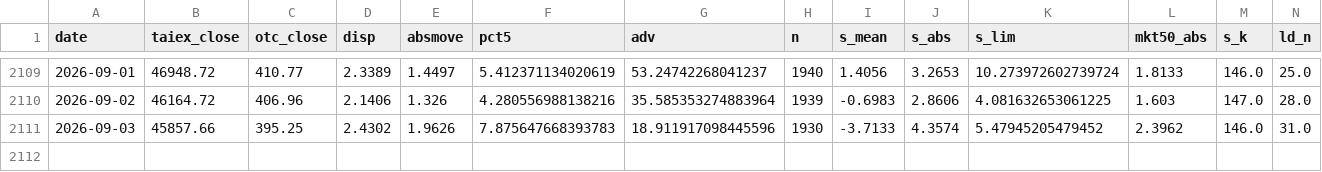
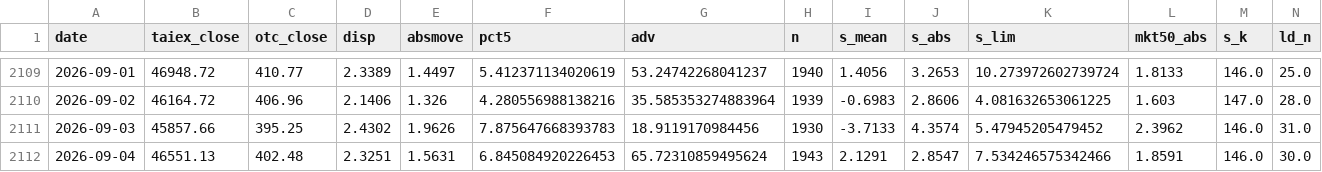
Before and after one commit to kidd0368/kidd0368.github.io, a CSV file: taiwan_vol/data/metrics.csv, drawn as a sheet; only a part is shown, gaps mark what is left out; rows hold the shown columns only; the diff names each change by its address in the sheet, - before the commit and + after, or states it on an @@ line.

```diff
--- a/taiwan_vol/data/metrics.csv
+++ b/taiwan_vol/data/metrics.csv
-G2111 (adv): 18.911917098445596
+G2111 (adv): 18.9119170984456
+row 2112: 2026-09-04 | 46551.13 | 402.48 | 2.3251 | 1.5631 | 6.845084920226453 | 65.72310859495624 | 1943 | 2.1291 | 2.8547 | 7.534246575342466 | 1.8591 | 146.0 | 30.0
```
Also changed, not shown: taiwan_vol/data/state_caps.csv, taiwan_vol/data/state_meta.csv, 3 other files.
